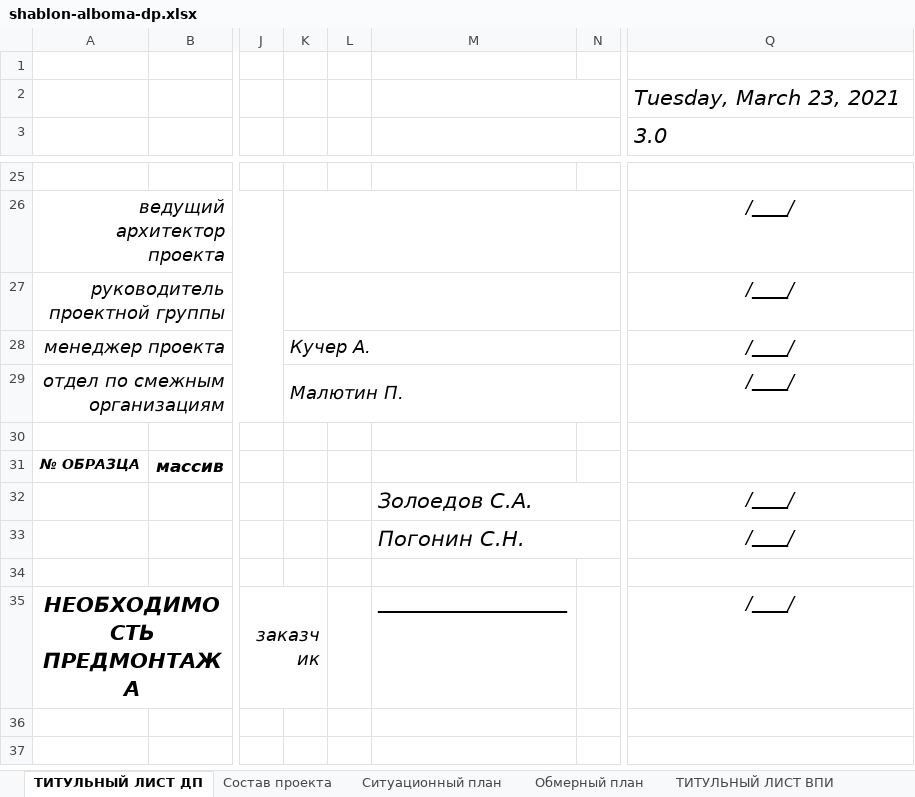
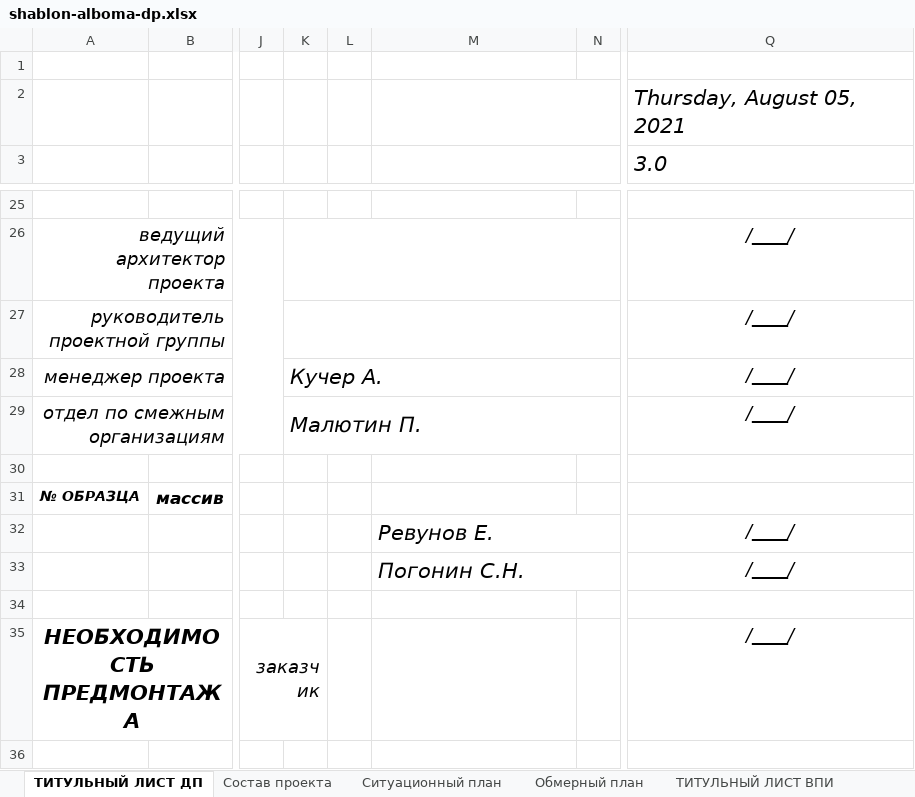
Before and after one commit to SergeyShishenko/test, an Excel workbook: dist/files/xls/shablon-alboma-dp.xlsx, sheet ТИТУЛЬНЫЙ ЛИСТ ДП, drawn as a sheet; only a part is shown, gaps mark what is left out; values as stored, in another font and other column widths than the file's, no borders; charts and pictures not drawn; the diff names each change by its address in the sheet, - before the commit and + after, or states it on an @@ line.

```diff
--- a/dist/files/xls/shablon-alboma-dp.xlsx (sheet ТИТУЛЬНЫЙ ЛИСТ ДП)
+++ b/dist/files/xls/shablon-alboma-dp.xlsx (sheet ТИТУЛЬНЫЙ ЛИСТ ДП)
-Q2: Tuesday, March 23, 2021
+Q2: Thursday, August 05, 2021
@@ K28:K29 text size: larger @@
-M32: Золоедов С.А.
+M32: Ревунов Е.
-M35: _____________________
+M35: (empty)
```
Also changed, not shown: sheet ТИТУЛЬНЫЙ ЛИСТ ТЗ, sheet ТЗ для проектировщика, sheet ТИТУЛЬНЫЙ ЛИСТ ВПИ, sheet Состав проекта, formulas that keep their value, dist/files/xls/shablon-pz.xlsx, 8 other files.
